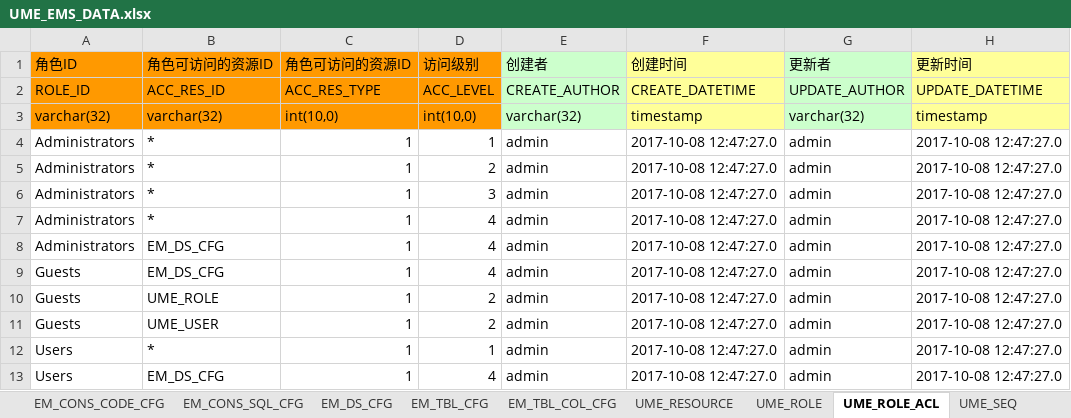
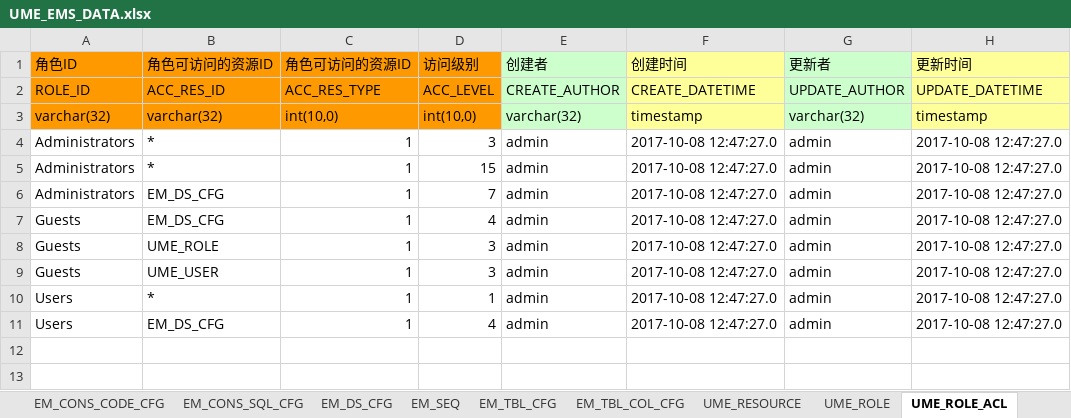
Before and after one commit to ume-team/ume-ems, an Excel workbook: database-init-script/UME_EMS_DATA.xlsx, sheet UME_ROLE_ACL, drawn as a sheet; values as stored, in another font and other column widths than the file's, no borders; removed rows and columns are numbered as before the commit, all else as after; the diff names each change by its address in the sheet, - before the commit and + after, or states it on an @@ line.

```diff
--- a/database-init-script/UME_EMS_DATA.xlsx (sheet UME_ROLE_ACL)
+++ b/database-init-script/UME_EMS_DATA.xlsx (sheet UME_ROLE_ACL)
-sheet tab: UME_SEQ
+sheet tab: EM_SEQ
-row 4: Administrators | * | 1 | 1 | admin | 2017-10-08 12:47:27.0 | admin | 2017-10-08 12:47:27.0
-row 5: Administrators | * | 1 | 2 | admin | 2017-10-08 12:47:27.0 | admin | 2017-10-08 12:47:27.0
-D5 (访问级别): 4
+D5 (访问级别): 15
-D6 (访问级别): 4
+D6 (访问级别): 7
-D8:D9 (访问级别): 2
+D8:D9 (访问级别): 3
```
Also changed, not shown: sheet UME_USER, sheet #TBLCONFIG, 59 other files.
